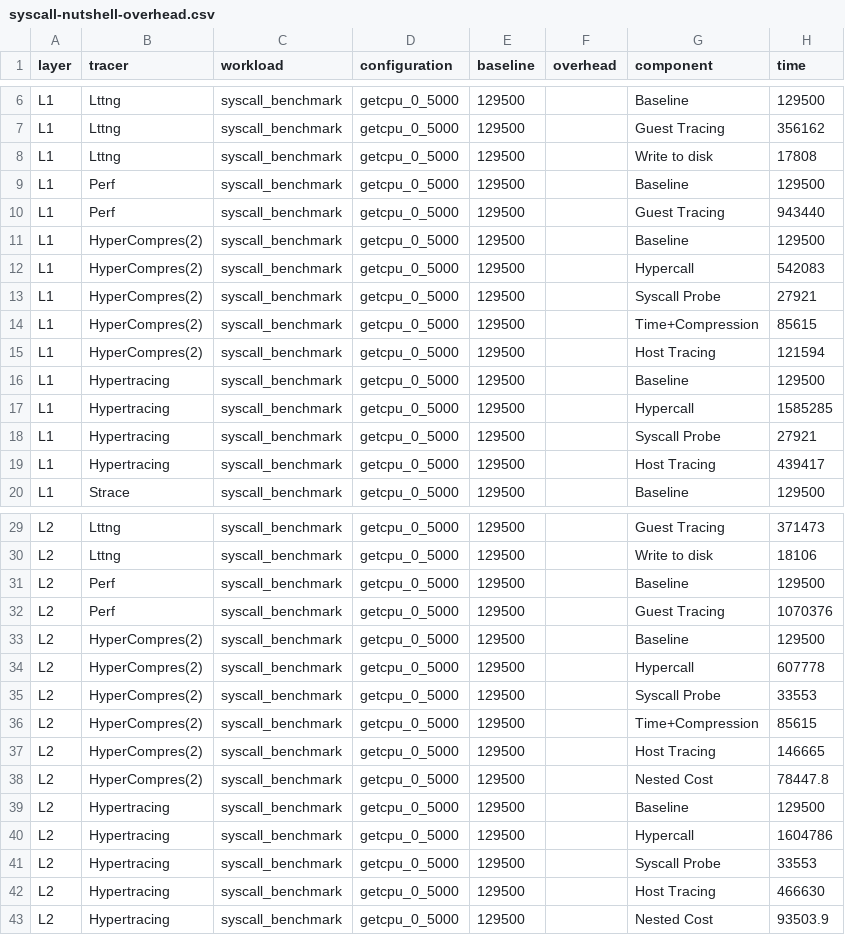
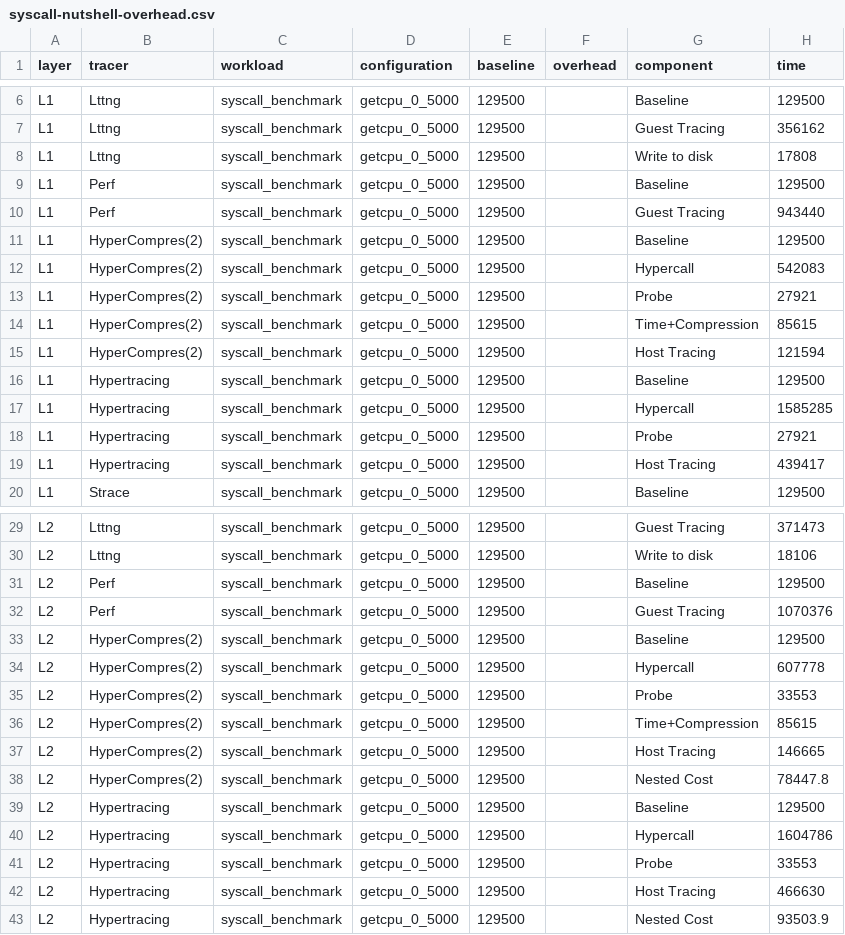
Before and after one commit to abenbachir/dorsal, a CSV file: hypertracing/data/syscall-nutshell-overhead.csv, drawn as a sheet; only a part is shown, gaps mark what is left out.

```diff
--- a/hypertracing/data/syscall-nutshell-overhead.csv
+++ b/hypertracing/data/syscall-nutshell-overhead.csv
@@ -12,3 +12,3 @@ L1,HyperCompres(2),syscall_benchmark,getcpu_0_5000,129500,,"Baseline",129500
 L1,HyperCompres(2),syscall_benchmark,getcpu_0_5000,129500,,"Hypercall",542083
-L1,HyperCompres(2),syscall_benchmark,getcpu_0_5000,129500,,"Syscall Probe",27921
+L1,HyperCompres(2),syscall_benchmark,getcpu_0_5000,129500,,"Probe",27921
 L1,HyperCompres(2),syscall_benchmark,getcpu_0_5000,129500,,"Time+Compression",85615
@@ -17,3 +17,3 @@ L1,Hypertracing,syscall_benchmark,getcpu_0_5000,129500,,"Baseline",129500
 L1,Hypertracing,syscall_benchmark,getcpu_0_5000,129500,,"Hypercall",1585285
-L1,Hypertracing,syscall_benchmark,getcpu_0_5000,129500,,"Syscall Probe",27921
+L1,Hypertracing,syscall_benchmark,getcpu_0_5000,129500,,"Probe",27921
 L1,Hypertracing,syscall_benchmark,getcpu_0_5000,129500,,"Host Tracing",439417
@@ -34,3 +34,3 @@ L2,HyperCompres(2),syscall_benchmark,getcpu_0_5000,129500,,"Baseline",129500
 L2,HyperCompres(2),syscall_benchmark,getcpu_0_5000,129500,,"Hypercall",607778
-L2,HyperCompres(2),syscall_benchmark,getcpu_0_5000,129500,,"Syscall Probe",33553
+L2,HyperCompres(2),syscall_benchmark,getcpu_0_5000,129500,,"Probe",33553
 L2,HyperCompres(2),syscall_benchmark,getcpu_0_5000,129500,,"Time+Compression",85615
@@ -40,3 +40,3 @@ L2,Hypertracing,syscall_benchmark,getcpu_0_5000,129500,,"Baseline",129500
 L2,Hypertracing,syscall_benchmark,getcpu_0_5000,129500,,"Hypercall",1604786
-L2,Hypertracing,syscall_benchmark,getcpu_0_5000,129500,,"Syscall Probe",33553
+L2,Hypertracing,syscall_benchmark,getcpu_0_5000,129500,,"Probe",33553
 L2,Hypertracing,syscall_benchmark,getcpu_0_5000,129500,,"Host Tracing",466630
```
Also changed, not shown: interVM-benchmark/data-hypercall.csv, interVM-benchmark/data-nahanni-old.csv, 9 other files.
